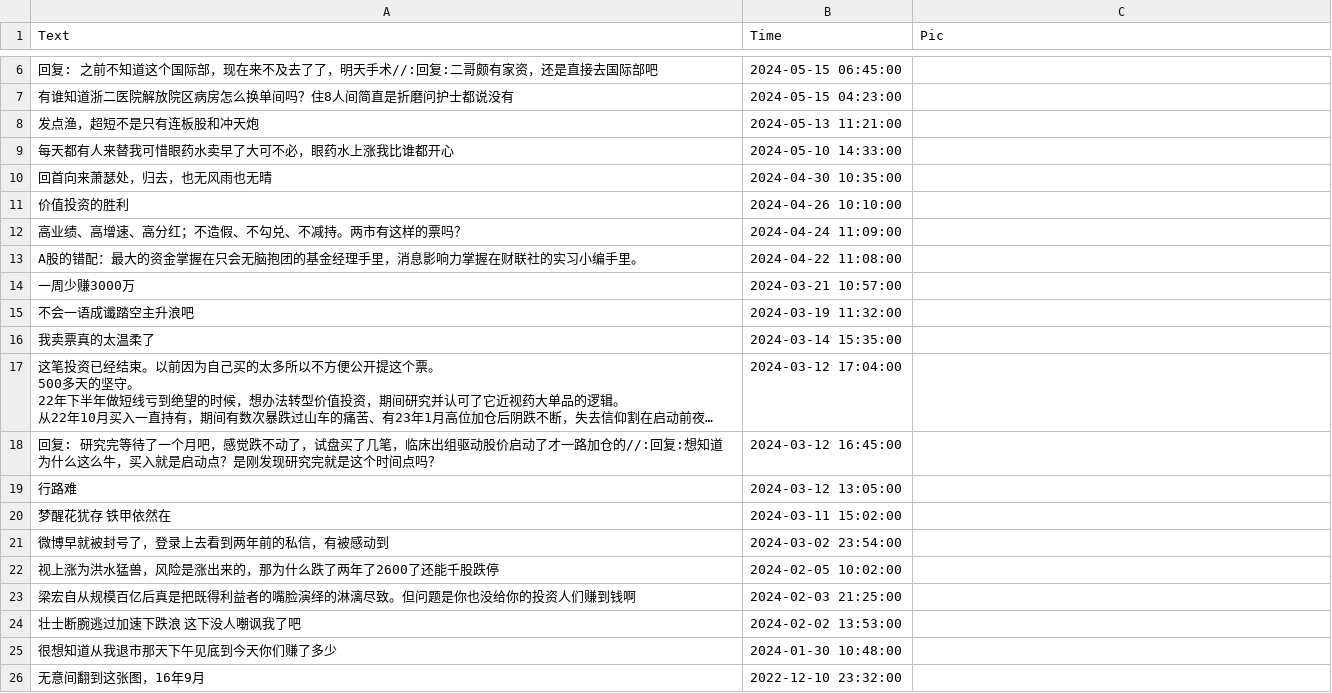
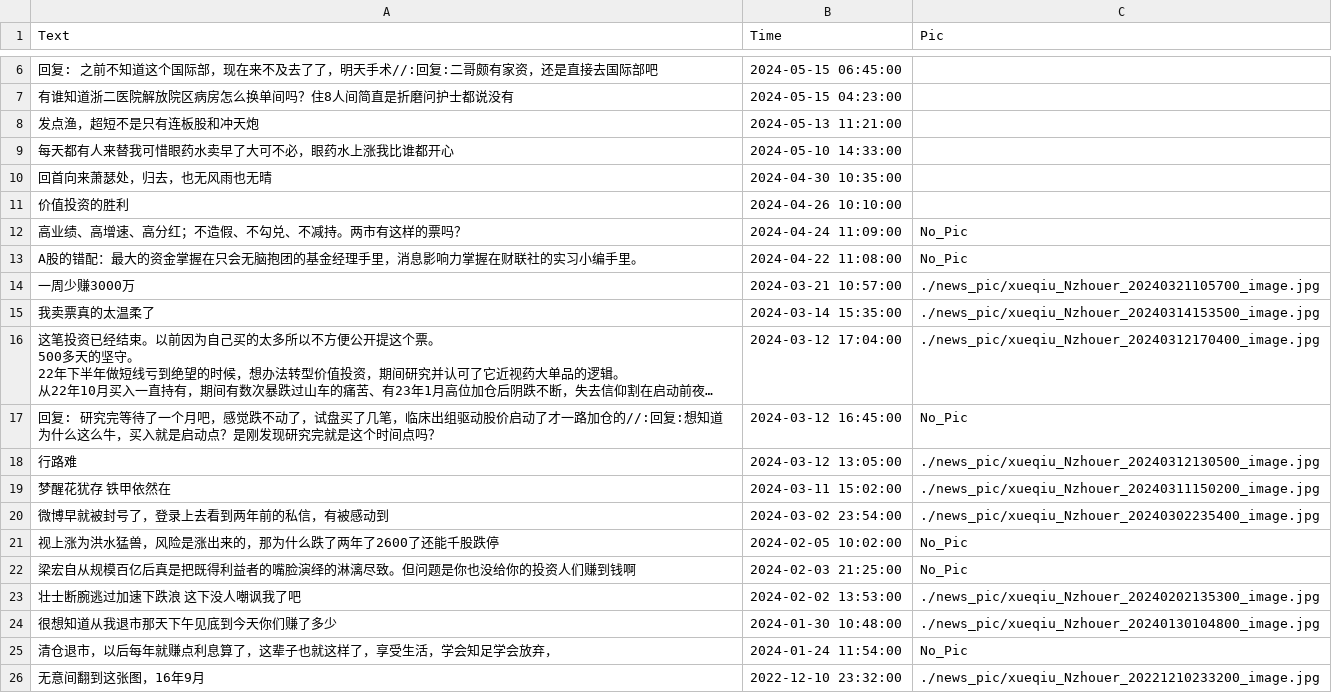
Before and after one commit to Moenea/wxauto, a CSV file: news_data/xueqiu_Nzhouer.csv, drawn as a sheet; only a part is shown, gaps mark what is left out; long unchanged cells end in …; removed rows and columns are numbered as before the commit, all else as after; the diff names each change by its address in the sheet, - before the commit and + after, or states it on an @@ line.

```diff
--- a/news_data/xueqiu_Nzhouer.csv
+++ b/news_data/xueqiu_Nzhouer.csv
-C12:C13 (Pic): (empty)
+C12:C13 (Pic): No_Pic
-C14 (Pic): (empty)
+C14 (Pic): ./news_pic/xueqiu_Nzhouer_20240321105700_image.jpg
-row 15: 不会一语成谶踏空主升浪吧 | 2024-03-19 11:32:00
-C15 (Pic): (empty)
+C15 (Pic): ./news_pic/xueqiu_Nzhouer_20240314153500_image.jpg
-C16 (Pic): (empty)
+C16 (Pic): ./news_pic/xueqiu_Nzhouer_20240312170400_image.jpg
-C17 (Pic): (empty)
+C17 (Pic): No_Pic
-C18 (Pic): (empty)
+C18 (Pic): ./news_pic/xueqiu_Nzhouer_20240312130500_image.jpg
-C19 (Pic): (empty)
+C19 (Pic): ./news_pic/xueqiu_Nzhouer_20240311150200_image.jpg
-C20 (Pic): (empty)
+C20 (Pic): ./news_pic/xueqiu_Nzhouer_20240302235400_image.jpg
-C21:C22 (Pic): (empty)
+C21:C22 (Pic): No_Pic
-C23 (Pic): (empty)
+C23 (Pic): ./news_pic/xueqiu_Nzhouer_20240202135300_image.jpg
-C24 (Pic): (empty)
+C24 (Pic): ./news_pic/xueqiu_Nzhouer_20240130104800_image.jpg
+row 25: 清仓退市，以后每年就赚点利息算了，这辈子也就这样了，享受生活，学会知足学会放弃， | 2024-01-24 11:54:00 | No_Pic
-C26 (Pic): (empty)
+C26 (Pic): ./news_pic/xueqiu_Nzhouer_20221210233200_image.jpg
```
Also changed, not shown: news_data/weibo_xianglong18duan.csv, news_data/xueqiu_fudanchengzicheng.csv, 41 other files.
